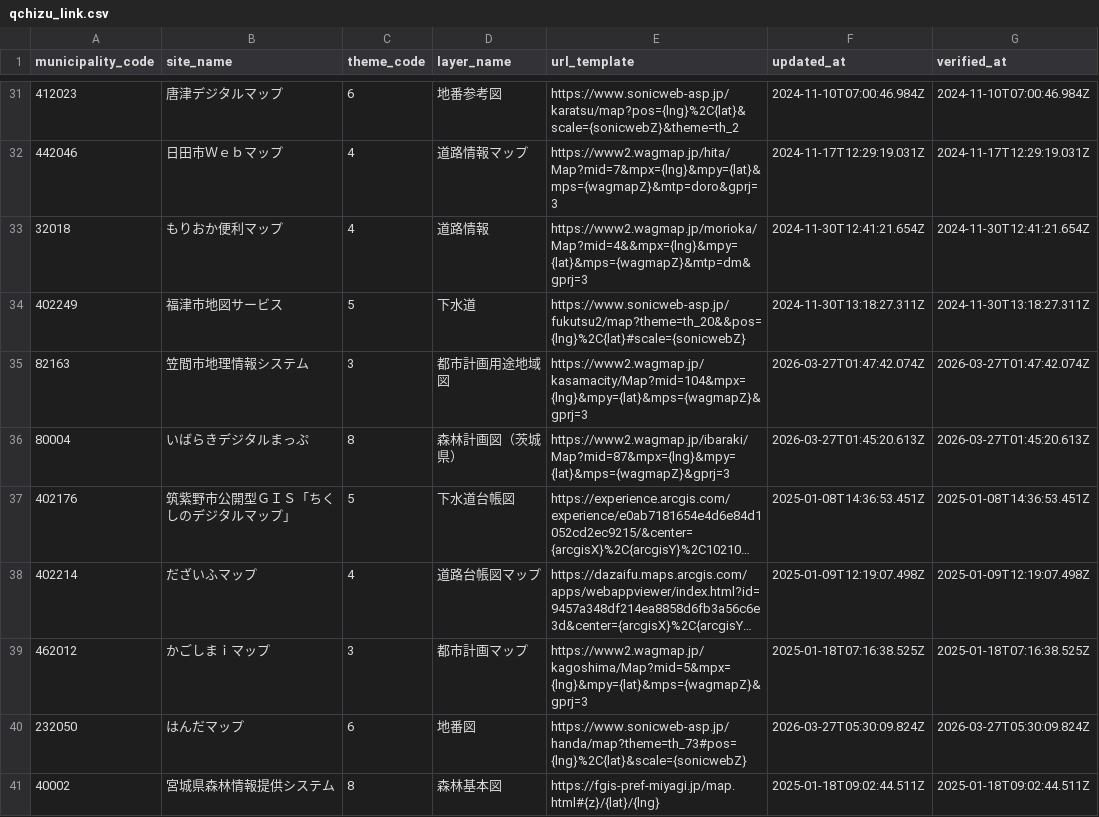
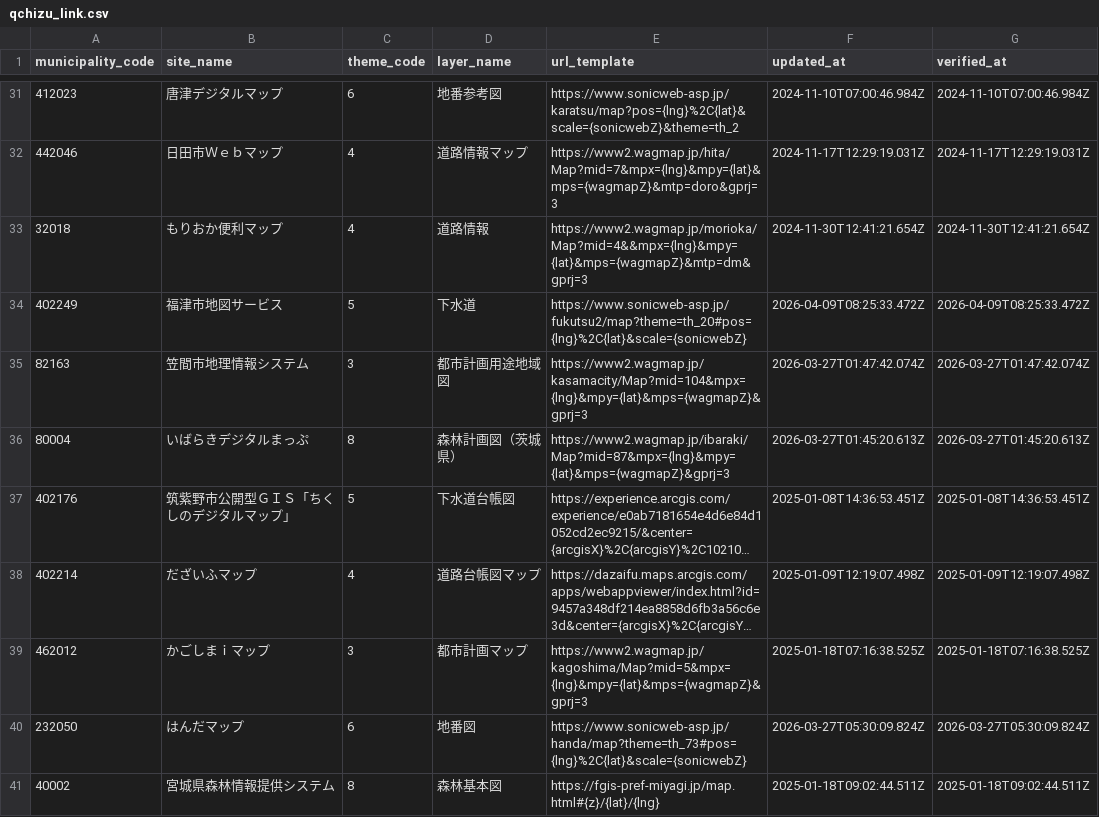
Before and after one commit to qchizu/qchizu_link_csv, a CSV file: data/qchizu_link.csv, drawn as a sheet; only a part is shown, gaps mark what is left out; long unchanged cells end in ….

Commit message:
Update CSV data 2026-04-09T08:25:40.333Z

```diff
--- a/data/qchizu_link.csv
+++ b/data/qchizu_link.csv
@@ -33,3 +33,3 @@ municipality_code,site_name,theme_code,layer_name,url_template,updated_at,verifi
 32018,もりおか便利マップ,4,道路情報,https://www2.wagmap.jp/morioka/Map?mid=4&&mpx={lng}&mpy={lat}&mps={wagmapZ}&mtp=dm&gprj=3,2024-11-30T12:41:21.654Z,2024-11-30T12:41:21.654Z
-402249,福津市地図サービス,5,下水道,https://www.sonicweb-asp.jp/fukutsu2/map?theme=th_20&&pos={lng}%2C{lat}#scale={sonicwebZ},2024-11-30T13:18:27.311Z,2024-11-30T13:18:27.311Z
+402249,福津市地図サービス,5,下水道,https://www.sonicweb-asp.jp/fukutsu2/map?theme=th_20#pos={lng}%2C{lat}&scale={sonicwebZ},2026-04-09T08:25:33.472Z,2026-04-09T08:25:33.472Z
 82163,笠間市地理情報システム,3,都市計画用途地域図,https://www2.wagmap.jp/kasamacity/Map?mid=104&mpx={lng}&mpy={lat}&mps={wagmapZ}&gprj=3,2026-03-27T01:47:42.074Z,2026-03-27T01:47:42.074Z
```
